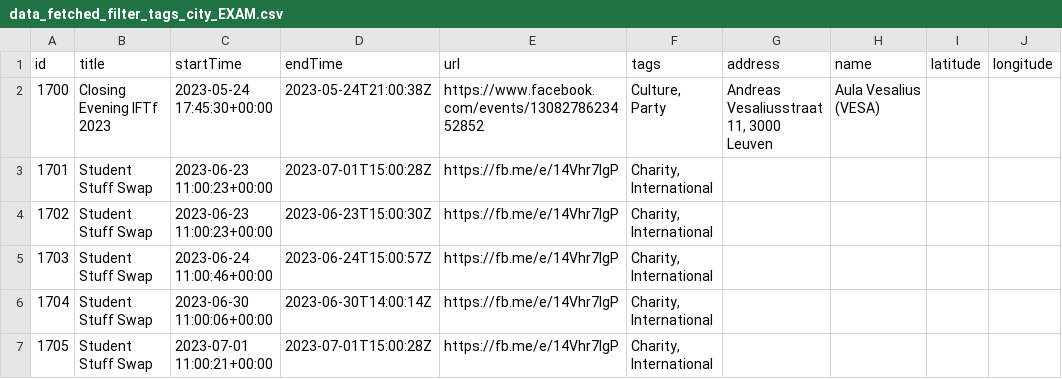
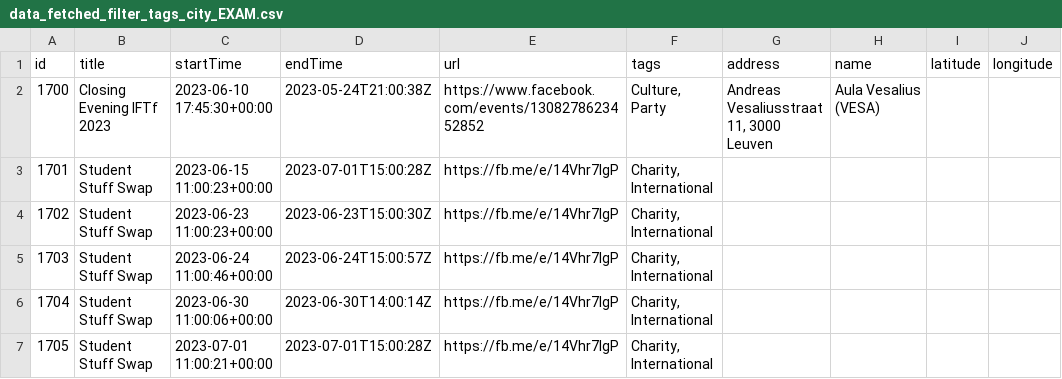
Before and after one commit to joaodpcm/MDA, a CSV file: data_fetched_filter_tags_city_EXAM.csv, drawn as a sheet; only a part is shown; the diff names each change by its address in the sheet, - before the commit and + after, or states it on an @@ line.

Commit message:
Update data_fetched_filter_tags_city_EXAM.csv

```diff
--- a/data_fetched_filter_tags_city_EXAM.csv
+++ b/data_fetched_filter_tags_city_EXAM.csv
-C2 (startTime): 2023-05-24 17:45:30+00:00
+C2 (startTime): 2023-06-10 17:45:30+00:00
-C3 (startTime): 2023-06-23 11:00:23+00:00
+C3 (startTime): 2023-06-15 11:00:23+00:00
```
